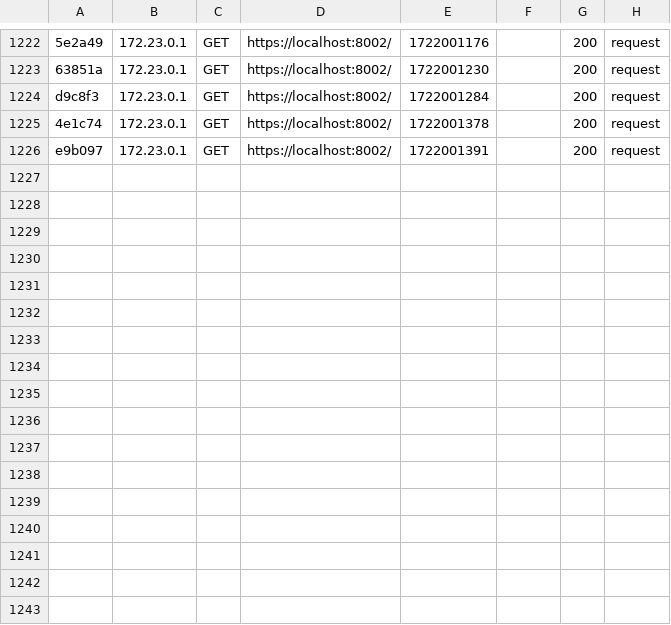
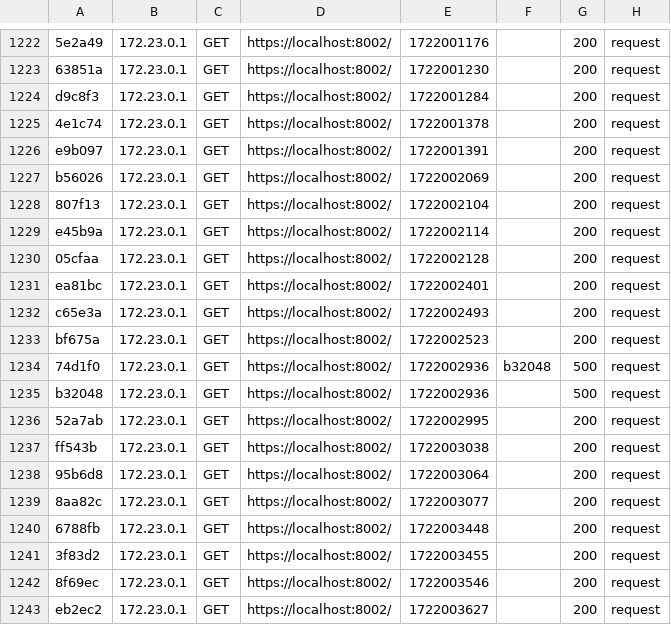
Before and after one commit to Steven-Berneau/Projet-Stage, a CSV file: var/cache/dev/profiler/index.csv, drawn as a sheet; only a part is shown, gaps mark what is left out; the diff names each change by its address in the sheet, - before the commit and + after, or states it on an @@ line.

```diff
--- a/var/cache/dev/profiler/index.csv
+++ b/var/cache/dev/profiler/index.csv
+row 1227: b56026 | 172.23.0.1 | GET | https://localhost:8002/ | 1722002069 |  | 200 | request
+row 1228: 807f13 | 172.23.0.1 | GET | https://localhost:8002/ | 1722002104 |  | 200 | request
+row 1229: e45b9a | 172.23.0.1 | GET | https://localhost:8002/ | 1722002114 |  | 200 | request
+row 1230: 05cfaa | 172.23.0.1 | GET | https://localhost:8002/ | 1722002128 |  | 200 | request
+row 1231: ea81bc | 172.23.0.1 | GET | https://localhost:8002/ | 1722002401 |  | 200 | request
+row 1232: c65e3a | 172.23.0.1 | GET | https://localhost:8002/ | 1722002493 |  | 200 | request
+row 1233: bf675a | 172.23.0.1 | GET | https://localhost:8002/ | 1722002523 |  | 200 | request
+row 1234: 74d1f0 | 172.23.0.1 | GET | https://localhost:8002/ | 1722002936 | b32048 | 500 | request
+row 1235: b32048 | 172.23.0.1 | GET | https://localhost:8002/ | 1722002936 |  | 500 | request
+row 1236: 52a7ab | 172.23.0.1 | GET | https://localhost:8002/ | 1722002995 |  | 200 | request
+row 1237: ff543b | 172.23.0.1 | GET | https://localhost:8002/ | 1722003038 |  | 200 | request
+row 1238: 95b6d8 | 172.23.0.1 | GET | https://localhost:8002/ | 1722003064 |  | 200 | request
+row 1239: 8aa82c | 172.23.0.1 | GET | https://localhost:8002/ | 1722003077 |  | 200 | request
+row 1240: 6788fb | 172.23.0.1 | GET | https://localhost:8002/ | 1722003448 |  | 200 | request
+row 1241: 3f83d2 | 172.23.0.1 | GET | https://localhost:8002/ | 1722003455 |  | 200 | request
+row 1242: 8f69ec | 172.23.0.1 | GET | https://localhost:8002/ | 1722003546 |  | 200 | request
+row 1243: eb2ec2 | 172.23.0.1 | GET | https://localhost:8002/ | 1722003627 |  | 200 | request
```
Also changed, not shown: 3 other files.
